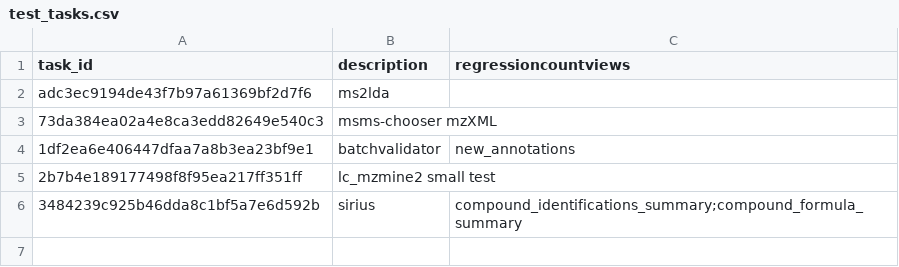
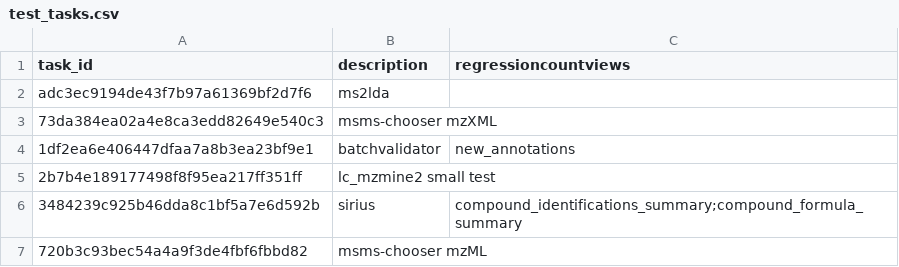
Before and after one commit to CCMS-UCSD/GNPS_Workflows, a CSV file: workflow-integration-misc-tests/test_tasks.csv, drawn as a sheet; the diff names each change by its address in the sheet, - before the commit and + after, or states it on an @@ line.

Commit message:
adding test task

```diff
--- a/workflow-integration-misc-tests/test_tasks.csv
+++ b/workflow-integration-misc-tests/test_tasks.csv
+row 7: 720b3c93bec54a4a9f3de4fbf6fbbd82 | msms-chooser mzML
```
